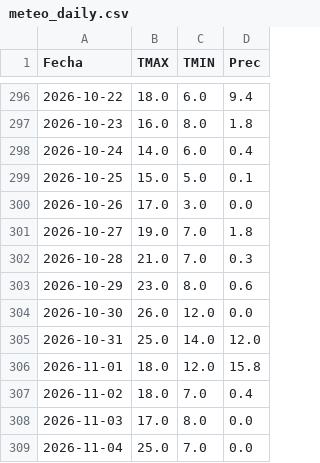
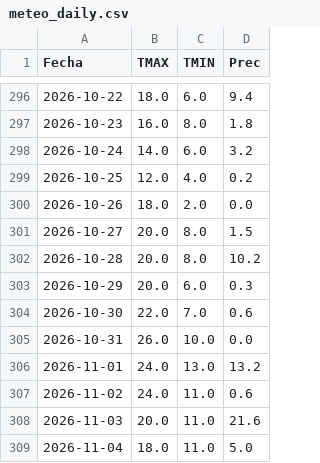
Before and after one commit to PREDWEEM/AVEFAPREDICTOR2026, a CSV file: meteo_daily.csv, drawn as a sheet; only a part is shown, gaps mark what is left out; the diff covers the shown part only.

```diff
--- a/meteo_daily.csv
+++ b/meteo_daily.csv
@@ -297,13 +297,13 @@ Fecha,TMAX,TMIN,Prec
 2026-10-23,16.0,8.0,1.8
-2026-10-24,14.0,6.0,0.4
-2026-10-25,15.0,5.0,0.1
-2026-10-26,17.0,3.0,0.0
-2026-10-27,19.0,7.0,1.8
-2026-10-28,21.0,7.0,0.3
-2026-10-29,23.0,8.0,0.6
-2026-10-30,26.0,12.0,0.0
-2026-10-31,25.0,14.0,12.0
-2026-11-01,18.0,12.0,15.8
-2026-11-02,18.0,7.0,0.4
-2026-11-03,17.0,8.0,0.0
-2026-11-04,25.0,7.0,0.0
+2026-10-24,14.0,6.0,3.2
+2026-10-25,12.0,4.0,0.2
+2026-10-26,18.0,2.0,0.0
+2026-10-27,20.0,8.0,1.5
+2026-10-28,20.0,8.0,10.2
+2026-10-29,20.0,6.0,0.3
+2026-10-30,22.0,7.0,0.6
+2026-10-31,26.0,10.0,0.0
+2026-11-01,24.0,13.0,13.2
+2026-11-02,24.0,11.0,0.6
+2026-11-03,20.0,11.0,21.6
+2026-11-04,18.0,11.0,5.0
```
Also changed, not shown: 1 added row and 3 edited cells elsewhere in this file.
